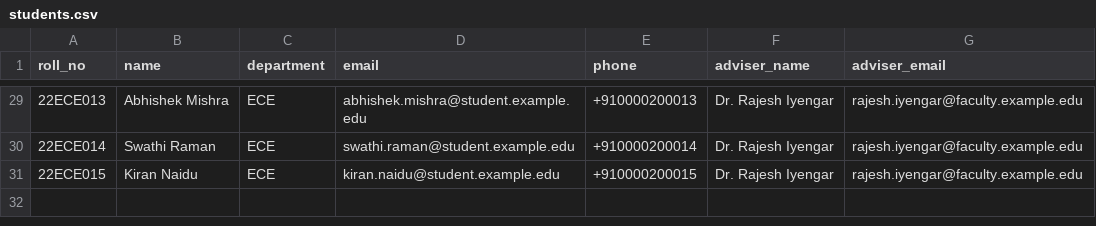
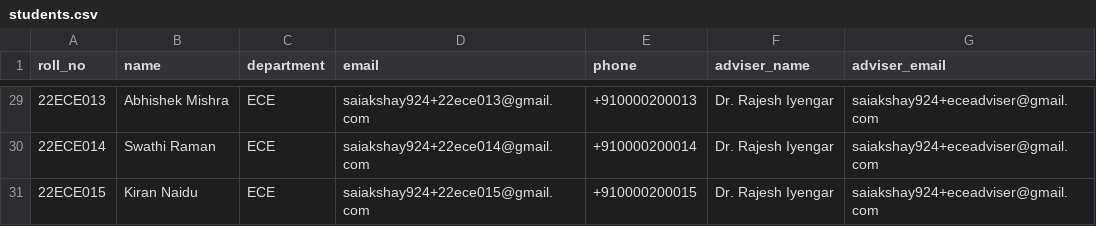
Before and after one commit to ShyamSharwan007/attendance-guardian, a CSV file: sample_data/students.csv, drawn as a sheet; only a part is shown, gaps mark what is left out; the diff covers the shown part only.

```diff
--- a/sample_data/students.csv
+++ b/sample_data/students.csv
@@ -29,3 +29,3 @@ roll_no,name,department,email,phone,adviser_name,adviser_email
-22ECE013,Abhishek Mishra,ECE,abhishek.mishra@student.example.edu,+910000200013,Dr. Rajesh Iyengar,rajesh.iyengar@faculty.example.edu
-22ECE014,Swathi Raman,ECE,swathi.raman@student.example.edu,+910000200014,Dr. Rajesh Iyengar,rajesh.iyengar@faculty.example.edu
-22ECE015,Kiran Naidu,ECE,kiran.naidu@student.example.edu,+910000200015,Dr. Rajesh Iyengar,rajesh.iyengar@faculty.example.edu
+22ECE013,Abhishek Mishra,ECE,saiakshay924+22ece013@gmail.com,+910000200013,Dr. Rajesh Iyengar,saiakshay924+eceadviser@gmail.com
+22ECE014,Swathi Raman,ECE,saiakshay924+22ece014@gmail.com,+910000200014,Dr. Rajesh Iyengar,saiakshay924+eceadviser@gmail.com
+22ECE015,Kiran Naidu,ECE,saiakshay924+22ece015@gmail.com,+910000200015,Dr. Rajesh Iyengar,saiakshay924+eceadviser@gmail.com
```
Also changed, not shown: 56 edited cells elsewhere in this file, sample_data/teachers.csv, 1 other file.
